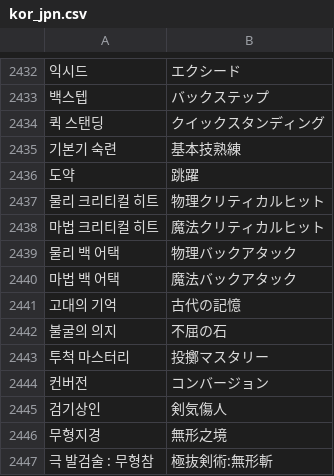
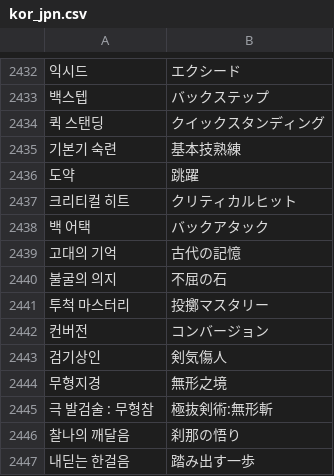
Before and after one commit to aradtamako/AradMasterGenerator, a CSV file: Core/Resources/string_table/skill/kor_jpn.csv, drawn as a sheet; only a part is shown, gaps mark what is left out; the shorter side is filled out with more unchanged rows; removed rows and columns are numbered as before the commit, all else as after; the diff covers the shown part only; the diff names each change by its address in the sheet, - before the commit and + after, or states it on an @@ line.

```diff
--- a/Core/Resources/string_table/skill/kor_jpn.csv
+++ b/Core/Resources/string_table/skill/kor_jpn.csv
-A2437: 물리 크리티컬 히트
+A2437: 크리티컬 히트
-B2437: 物理クリティカルヒット
+B2437: クリティカルヒット
-row 2438: 마법 크리티컬 히트 | 魔法クリティカルヒット
-row 2439: 물리 백 어택 | 物理バックアタック
-row 2440: 마법 백 어택 | 魔法バックアタック
+row 2438: 백 어택 | バックアタック
```
Also changed, not shown: 28 added rows elsewhere in this file, Core/Resources/string_table/skill/kor_eng.csv, 2 other files.
